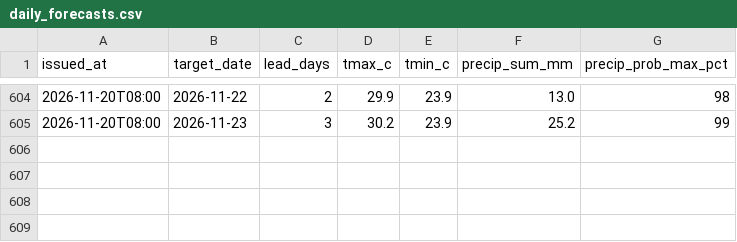
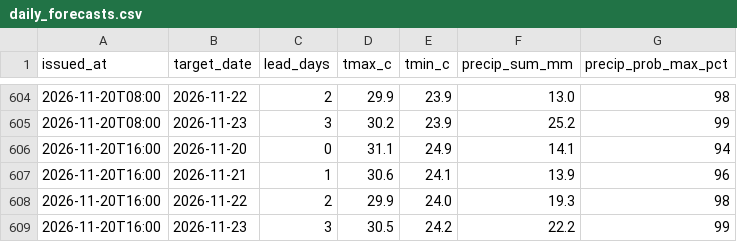
Before and after one commit to farah-aleya/seri-iskandar-weather, a CSV file: data/daily_forecasts.csv, drawn as a sheet; only a part is shown, gaps mark what is left out.

```diff
--- a/data/daily_forecasts.csv
+++ b/data/daily_forecasts.csv
@@ -605 +605,5 @@ issued_at,target_date,lead_days,tmax_c,tmin_c,precip_sum_mm,precip_prob_max_pct
 2026-11-20T08:00,2026-11-23,3,30.2,23.9,25.2,99
+2026-11-20T16:00,2026-11-20,0,31.1,24.9,14.1,94
+2026-11-20T16:00,2026-11-21,1,30.6,24.1,13.9,96
+2026-11-20T16:00,2026-11-22,2,29.9,24.0,19.3,98
+2026-11-20T16:00,2026-11-23,3,30.5,24.2,22.2,99
```
Also changed, not shown: data/current.csv, data/forecasts.csv, 2 other files.
